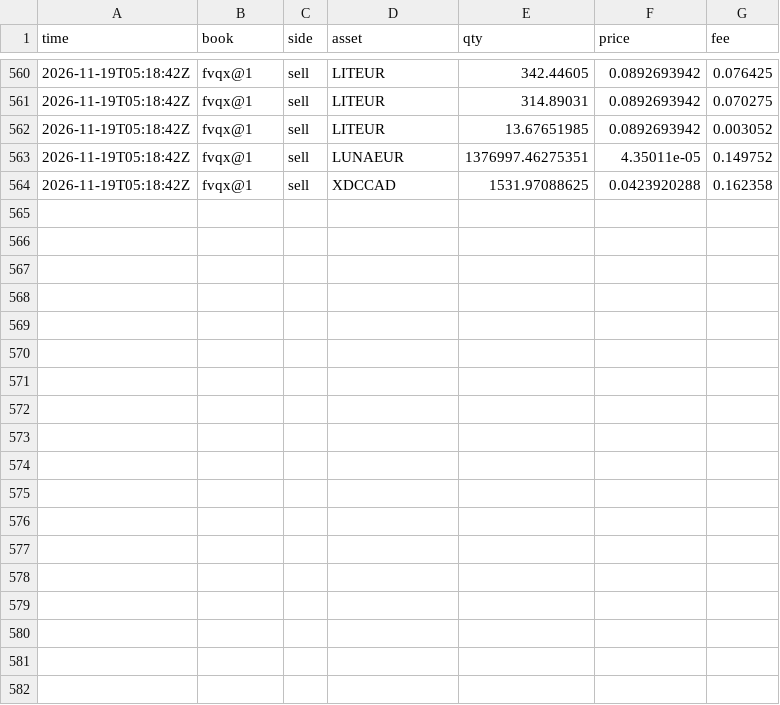
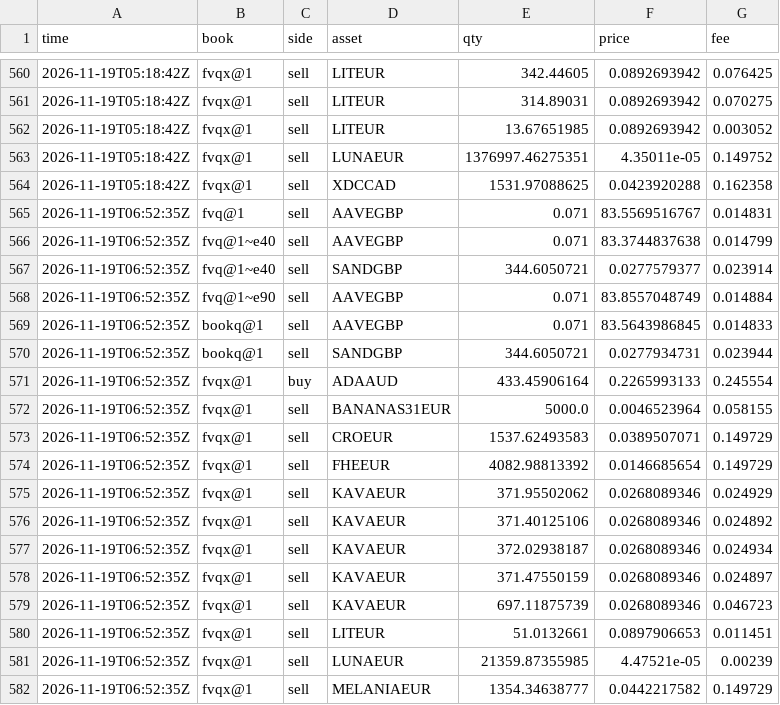
Before and after one commit to polyglyphanalytica/proptrade, a CSV file: data/trades.csv, drawn as a sheet; only a part is shown, gaps mark what is left out.

```diff
--- a/data/trades.csv
+++ b/data/trades.csv
@@ -564 +564,19 @@ time,book,side,asset,qty,price,fee
 2026-11-19T05:18:42Z,fvqx@1,sell,XDCCAD,1531.97088625,0.0423920288,0.162358
+2026-11-19T06:52:35Z,fvq@1,sell,AAVEGBP,0.071,83.5569516767,0.014831
+2026-11-19T06:52:35Z,fvq@1~e40,sell,AAVEGBP,0.071,83.3744837638,0.014799
+2026-11-19T06:52:35Z,fvq@1~e40,sell,SANDGBP,344.6050721,0.0277579377,0.023914
+2026-11-19T06:52:35Z,fvq@1~e90,sell,AAVEGBP,0.071,83.8557048749,0.014884
+2026-11-19T06:52:35Z,bookq@1,sell,AAVEGBP,0.071,83.5643986845,0.014833
+2026-11-19T06:52:35Z,bookq@1,sell,SANDGBP,344.6050721,0.0277934731,0.023944
+2026-11-19T06:52:35Z,fvqx@1,buy,ADAAUD,433.45906164,0.2265993133,0.245554
+2026-11-19T06:52:35Z,fvqx@1,sell,BANANAS31EUR,5000.0,0.0046523964,0.058155
+2026-11-19T06:52:35Z,fvqx@1,sell,CROEUR,1537.62493583,0.0389507071,0.149729
+2026-11-19T06:52:35Z,fvqx@1,sell,FHEEUR,4082.98813392,0.0146685654,0.149729
+2026-11-19T06:52:35Z,fvqx@1,sell,KAVAEUR,371.95502062,0.0268089346,0.024929
+2026-11-19T06:52:35Z,fvqx@1,sell,KAVAEUR,371.40125106,0.0268089346,0.024892
+2026-11-19T06:52:35Z,fvqx@1,sell,KAVAEUR,372.02938187,0.0268089346,0.024934
+2026-11-19T06:52:35Z,fvqx@1,sell,KAVAEUR,371.47550159,0.0268089346,0.024897
+2026-11-19T06:52:35Z,fvqx@1,sell,KAVAEUR,697.11875739,0.0268089346,0.046723
+2026-11-19T06:52:35Z,fvqx@1,sell,LITEUR,51.0132661,0.0897906653,0.011451
+2026-11-19T06:52:35Z,fvqx@1,sell,LUNAEUR,21359.87355985,4.47521e-05,0.00239
+2026-11-19T06:52:35Z,fvqx@1,sell,MELANIAEUR,1354.34638777,0.0442217582,0.149729
```
Also changed, not shown: data/equity.csv, data/features.csv, 2 other files.
